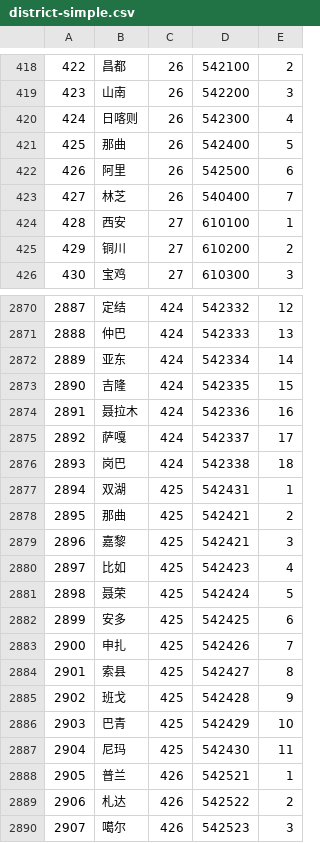
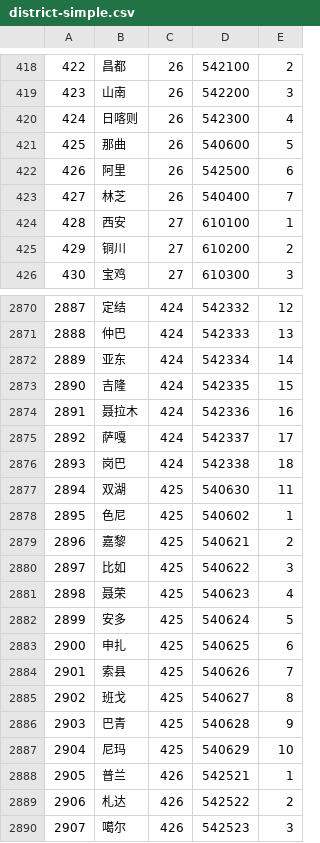
Before and after one commit to eduosi/district, a CSV file: district-simple.csv, drawn as a sheet; only a part is shown, gaps mark what is left out.

```diff
--- a/district-simple.csv
+++ b/district-simple.csv
@@ -420,3 +420,3 @@
 424	日喀则	26	542300	4
-425	那曲	26	542400	5
+425	那曲	26	540600	5
 426	阿里	26	542500	6
@@ -2876,13 +2876,13 @@
 2893	岗巴	424	542338	18
-2894	双湖	425	542431	1
-2895	那曲	425	542421	2
-2896	嘉黎	425	542421	3
-2897	比如	425	542423	4
-2898	聂荣	425	542424	5
-2899	安多	425	542425	6
-2900	申扎	425	542426	7
-2901	索县	425	542427	8
-2902	班戈	425	542428	9
-2903	巴青	425	542429	10
-2904	尼玛	425	542430	11
+2894	双湖	425	540630	11
+2895	色尼	425	540602	1
+2896	嘉黎	425	540621	2
+2897	比如	425	540622	3
+2898	聂荣	425	540623	4
+2899	安多	425	540624	5
+2900	申扎	425	540625	6
+2901	索县	425	540626	7
+2902	班戈	425	540627	8
+2903	巴青	425	540628	9
+2904	尼玛	425	540629	10
 2905	普兰	426	542521	1
```
Also changed, not shown: district-full.csv, district-standard.csv, 4 other files.
